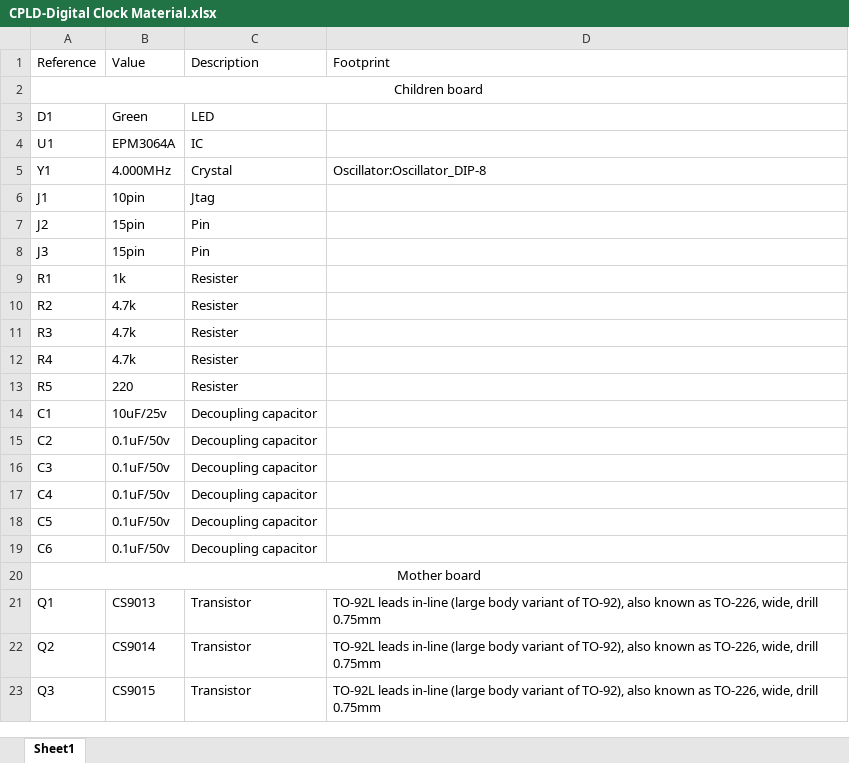
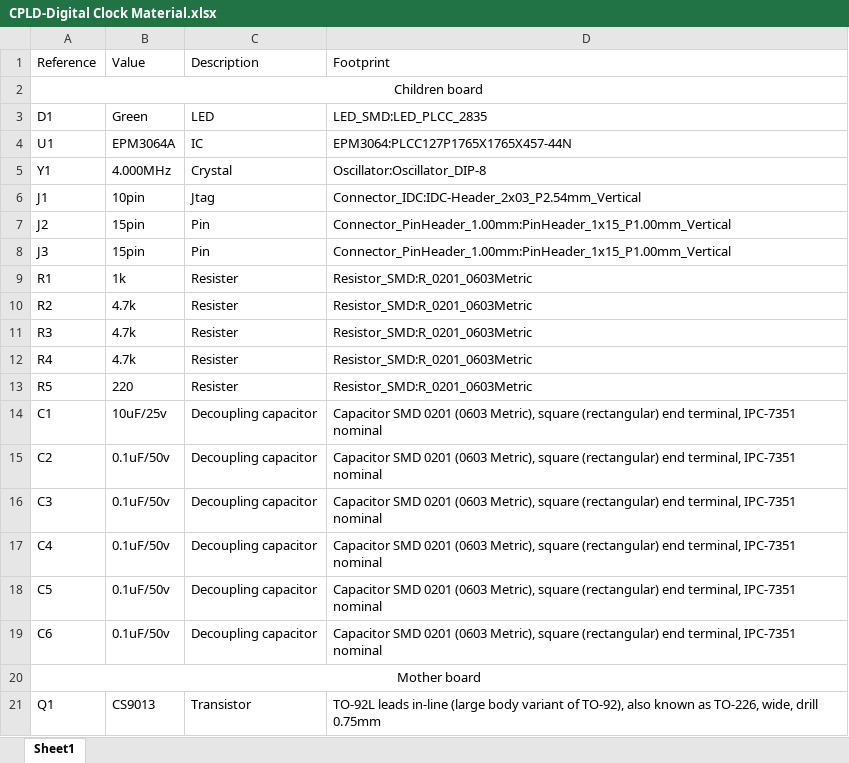
Before and after one commit to RoyZeng0317/kicad, an Excel workbook: Documents/CPLD-Digital Clock Material.xlsx, sheet Sheet1, drawn as a sheet; only a part is shown; the shorter side is filled out with more unchanged rows; values as stored, in another font and other column widths than the file's, no borders; the diff covers the shown part only; the diff names each change by its address in the sheet, - before the commit and + after, or states it on an @@ line.

```diff
--- a/Documents/CPLD-Digital Clock Material.xlsx (sheet Sheet1)
+++ b/Documents/CPLD-Digital Clock Material.xlsx (sheet Sheet1)
-D3 (Footprint): (empty)
+D3 (Footprint): LED_SMD:LED_PLCC_2835
-D4 (Footprint): (empty)
+D4 (Footprint): EPM3064:PLCC127P1765X1765X457-44N
-D6 (Footprint): (empty)
+D6 (Footprint): Connector_IDC:IDC-Header_2x03_P2.54mm_Vertical
-D7:D8 (Footprint): (empty)
+D7:D8 (Footprint): Connector_PinHeader_1.00mm:PinHeader_1x15_P1.00mm_Vertical
-D9:D13 (Footprint): (empty)
+D9:D13 (Footprint): Resistor_SMD:R_0201_0603Metric
-D14:D19 (Footprint): (empty)
+D14:D19 (Footprint): Capacitor SMD 0201 (0603 Metric), square (rectangular) end terminal, IPC-7351 nominal
```
Also changed, not shown: 19 added rows, 5 removed rows and 9 edited cells elsewhere in this sheet.
